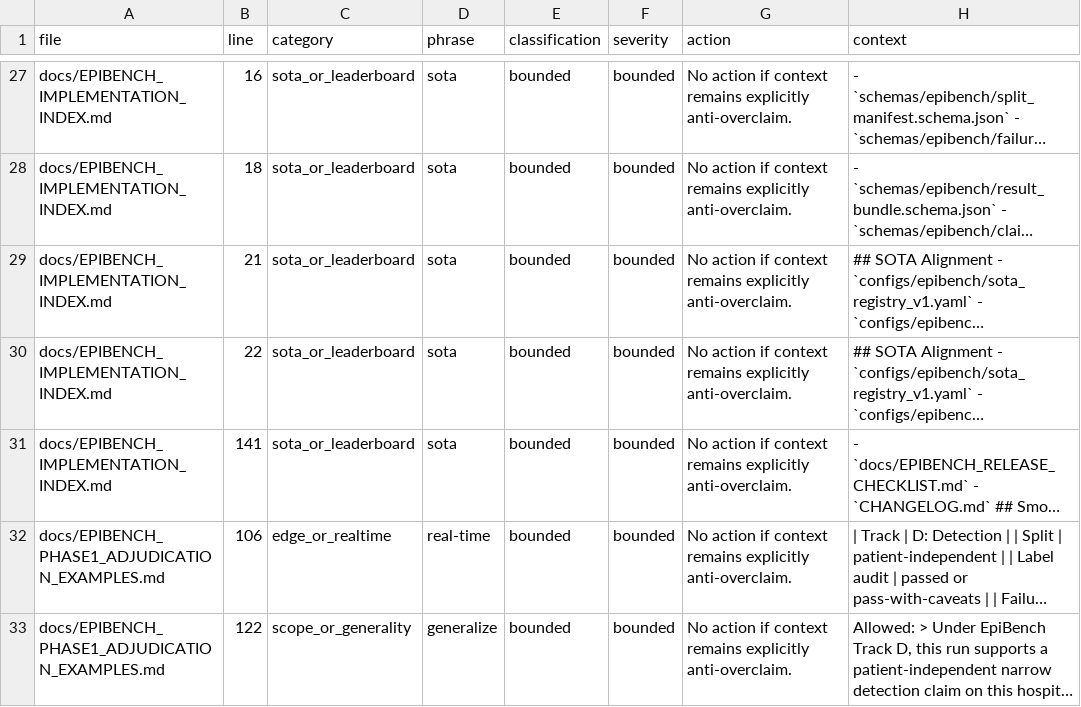
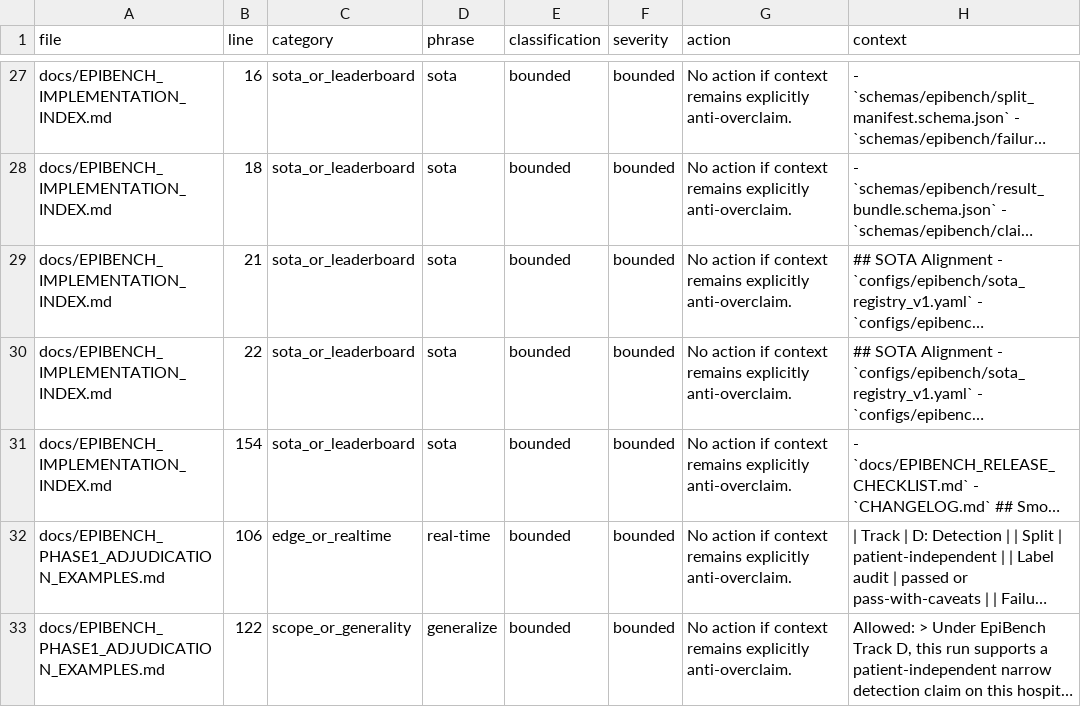
Before and after one commit to akiroussama/iot-edge-ai-seizure-detection, a CSV file: reports/epibench_overclaim_audit/overclaim_findings.csv, drawn as a sheet; only a part is shown, gaps mark what is left out; long unchanged cells end in …; the diff names each change by its address in the sheet, - before the commit and + after, or states it on an @@ line.

```diff
--- a/reports/epibench_overclaim_audit/overclaim_findings.csv
+++ b/reports/epibench_overclaim_audit/overclaim_findings.csv
-B31 (line): 141
+B31 (line): 154
```
Also changed, not shown: reports/epibench_reviewer_packet/evidence_index.csv, reports/epibench_reviewer_packet/pre_submission_action_register.csv, 8 other files.
